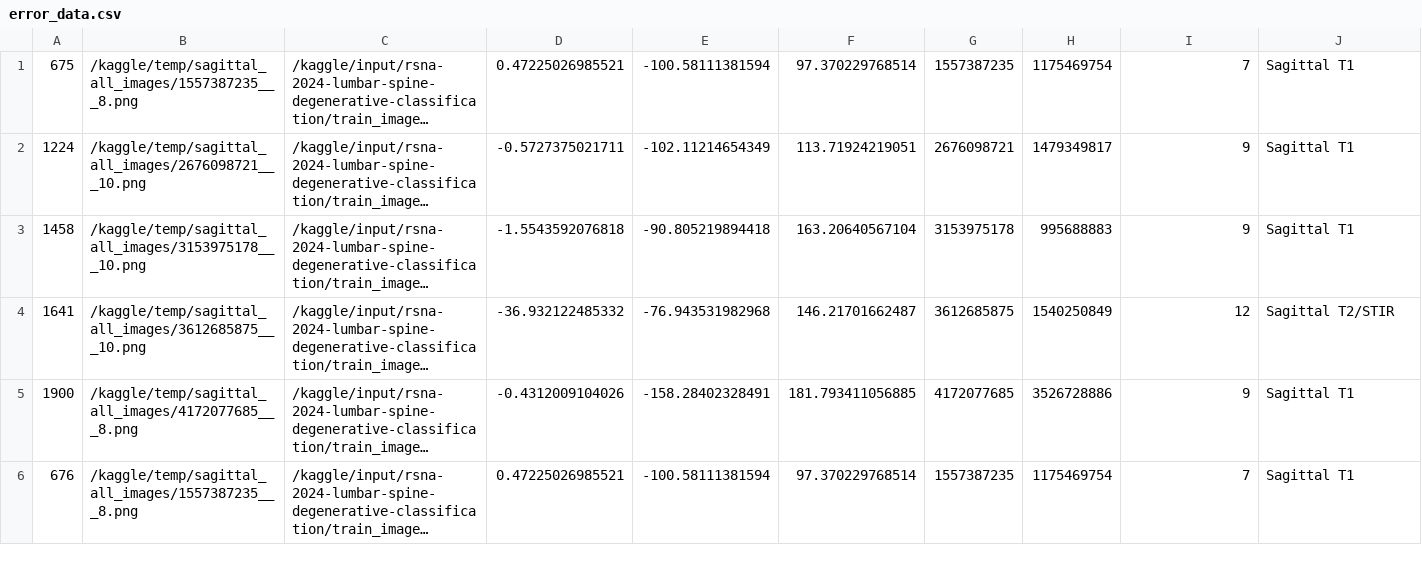
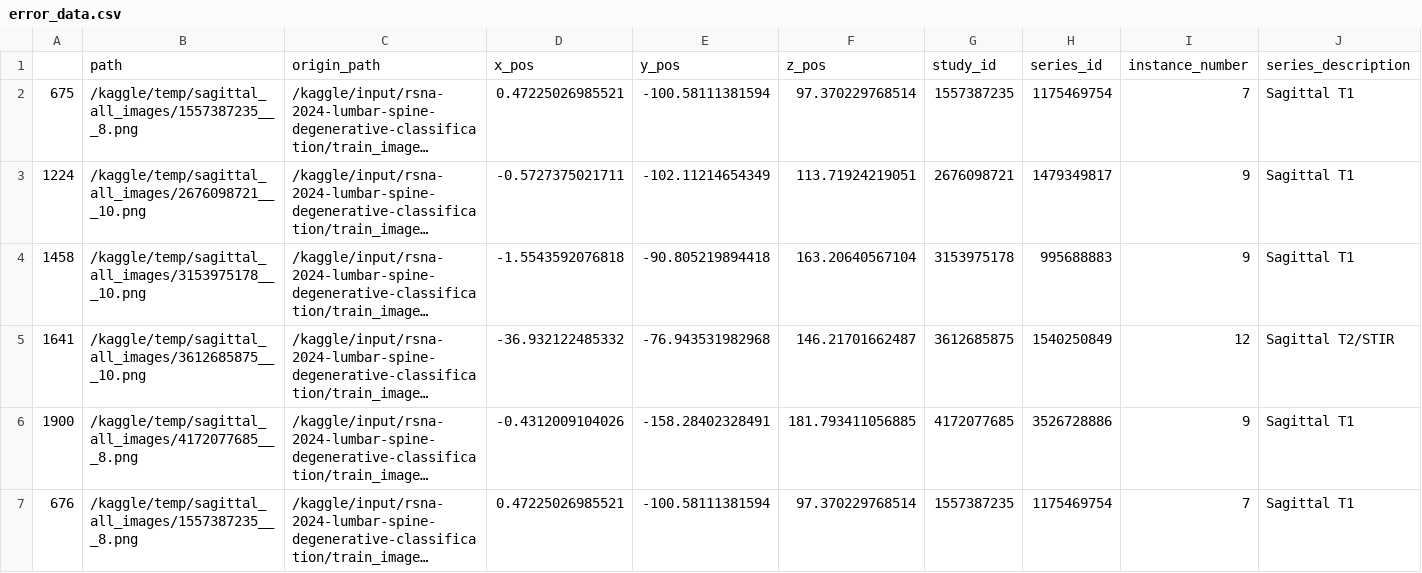
Before and after one commit to Tsai0409/rsna_2024_lumbar_spine_degenerative_classification, a CSV file: csv_train/axial_classification_7/error_data.csv, drawn as a sheet; only a part is shown; long unchanged cells end in …; rows hold the shown columns only; the diff names each change by its address in the sheet, - before the commit and + after, or states it on an @@ line.

Commit message:
Update error_data.csv

```diff
--- a/csv_train/axial_classification_7/error_data.csv
+++ b/csv_train/axial_classification_7/error_data.csv
+row 1:  | path | origin_path | x_pos | y_pos | z_pos | study_id | series_id | instance_number | series_description
```
